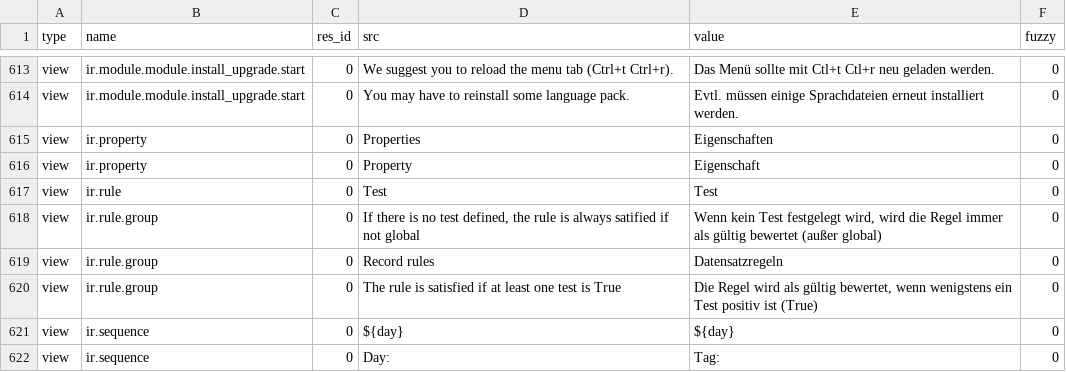
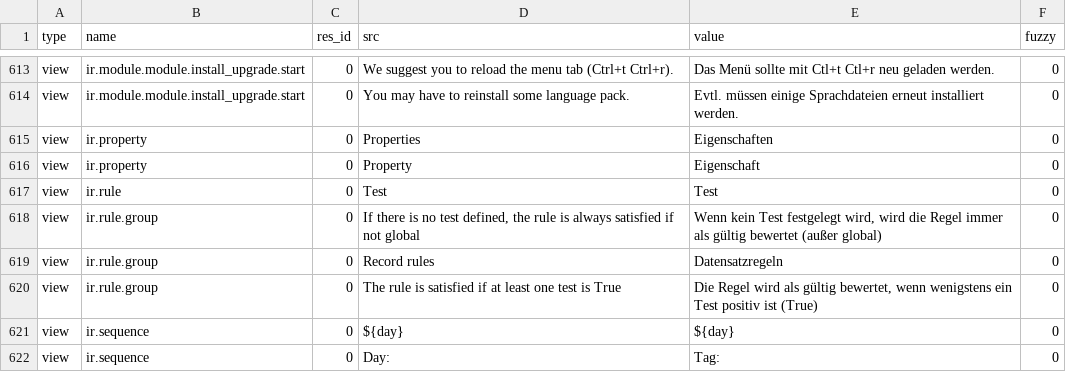
Before and after one commit to NaN-tic/trytond, a CSV file: trytond/ir/de_DE.csv, drawn as a sheet; only a part is shown, gaps mark what is left out.

Commit message:
Fix typo for issue1245

```diff
--- a/trytond/ir/de_DE.csv
+++ b/trytond/ir/de_DE.csv
@@ -636,3 +636,3 @@ view,ir.property,0,Property,Eigenschaft,0
 view,ir.rule,0,Test,Test,0
-view,ir.rule.group,0,"If there is no test defined, the rule is always satified if not global","Wenn kein Test festgelegt wird, wird die Regel immer als gültig bewertet (außer global)",0
+view,ir.rule.group,0,"If there is no test defined, the rule is always satisfied if not global","Wenn kein Test festgelegt wird, wird die Regel immer als gültig bewertet (außer global)",0
 view,ir.rule.group,0,Record rules,Datensatzregeln,0
```
Also changed, not shown: trytond/ir/es_CO.csv, trytond/ir/es_ES.csv, 2 other files.
